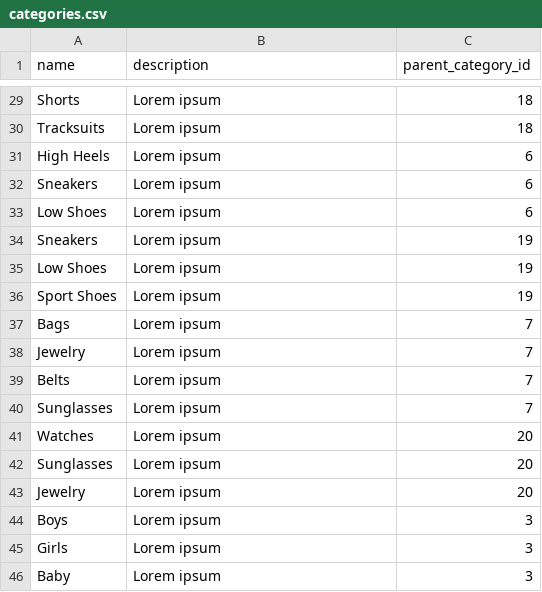
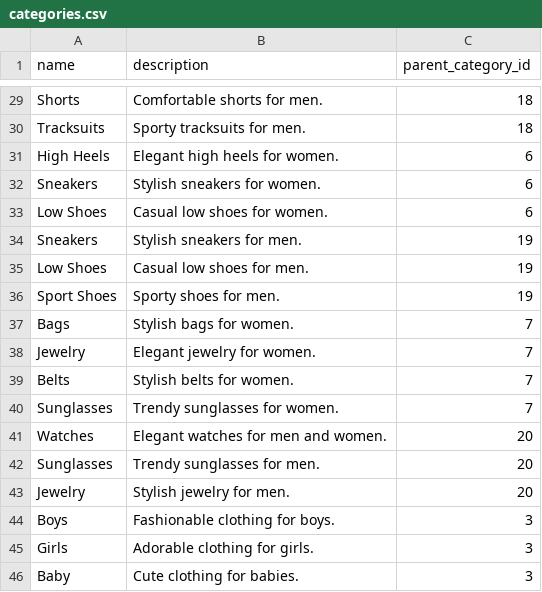
Before and after one commit to Berthje/trendloom-api, a CSV file: storage/data/csv/categories.csv, drawn as a sheet; only a part is shown, gaps mark what is left out; the diff covers the shown part only; the diff names each change by its address in the sheet, - before the commit and + after, or states it on an @@ line.

Commit message:
Updated category descriptions and names

```diff
--- a/storage/data/csv/categories.csv
+++ b/storage/data/csv/categories.csv
-B29 (description): Lorem ipsum
+B29 (description): Comfortable shorts for men.
-B30 (description): Lorem ipsum
+B30 (description): Sporty tracksuits for men.
-B31 (description): Lorem ipsum
+B31 (description): Elegant high heels for women.
-B32 (description): Lorem ipsum
+B32 (description): Stylish sneakers for women.
-B33 (description): Lorem ipsum
+B33 (description): Casual low shoes for women.
-B34 (description): Lorem ipsum
+B34 (description): Stylish sneakers for men.
-B35 (description): Lorem ipsum
+B35 (description): Casual low shoes for men.
-B36 (description): Lorem ipsum
+B36 (description): Sporty shoes for men.
-B37 (description): Lorem ipsum
+B37 (description): Stylish bags for women.
-B38 (description): Lorem ipsum
+B38 (description): Elegant jewelry for women.
-B39 (description): Lorem ipsum
+B39 (description): Stylish belts for women.
-B40 (description): Lorem ipsum
+B40 (description): Trendy sunglasses for women.
-B41 (description): Lorem ipsum
+B41 (description): Elegant watches for men and women.
-B42 (description): Lorem ipsum
+B42 (description): Trendy sunglasses for men.
-B43 (description): Lorem ipsum
+B43 (description): Stylish jewelry for men.
-B44 (description): Lorem ipsum
+B44 (description): Fashionable clothing for boys.
-B45 (description): Lorem ipsum
+B45 (description): Adorable clothing for girls.
-B46 (description): Lorem ipsum
+B46 (description): Cute clothing for babies.
```
Also changed, not shown: 27 edited cells elsewhere in this file.
